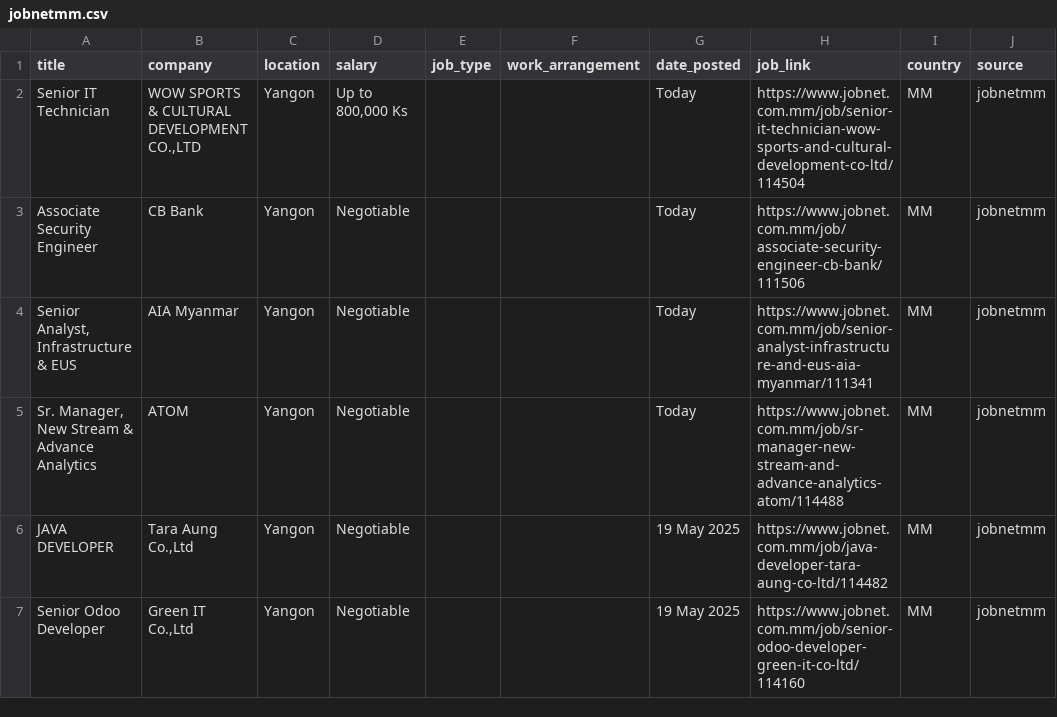
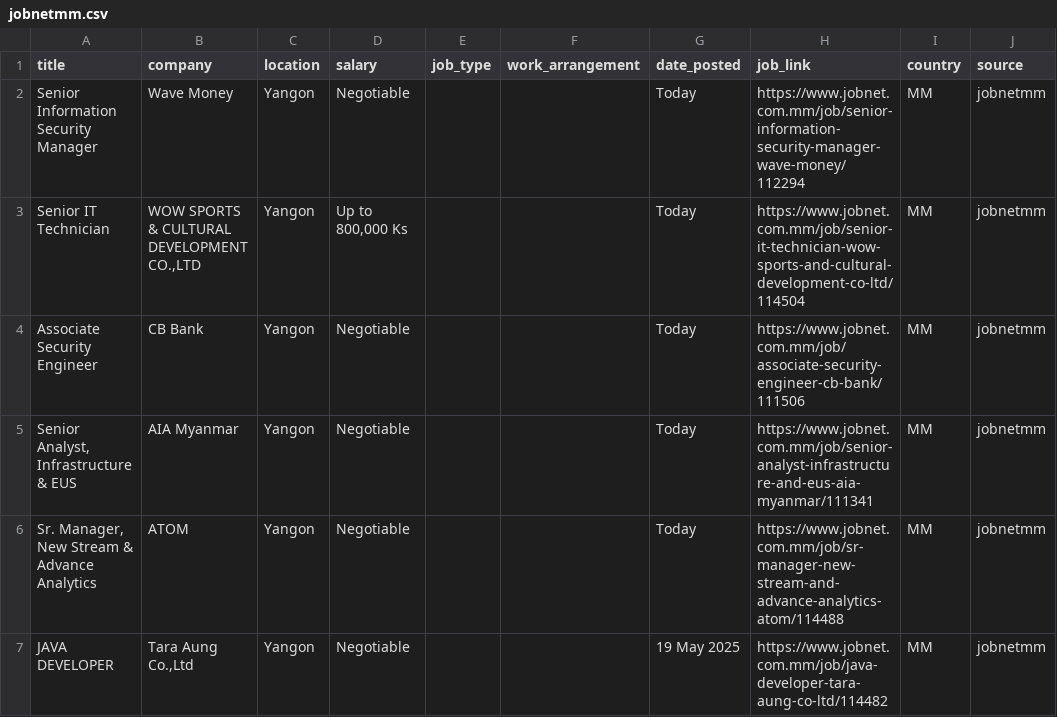
Before and after one commit to egg-code/jobs_tracker_etl, a CSV file: output/jobnetmm.csv, drawn as a sheet; only a part is shown; the shorter side is filled out with more unchanged rows.

```diff
--- a/output/jobnetmm.csv
+++ b/output/jobnetmm.csv
@@ -1,2 +1,3 @@
 title,company,location,salary,job_type,work_arrangement,date_posted,job_link,country,source
+Senior Information Security Manager,Wave Money,Yangon,Negotiable,,,Today,https://www.jobnet.com.mm/job/senior-information-security-manager-wave-money/112294,MM,jobnetmm
 Senior IT Technician,"WOW SPORTS & CULTURAL DEVELOPMENT CO.,LTD",Yangon,"Up to 800,000 Ks",,,Today,https://www.jobnet.com.mm/job/senior-it-technician-wow-sports-and-cultural-development-co-ltd/114504,MM,jobnetmm
```
Also changed, not shown: output/jobnetmm_cleaned.csv, 3 other files.
